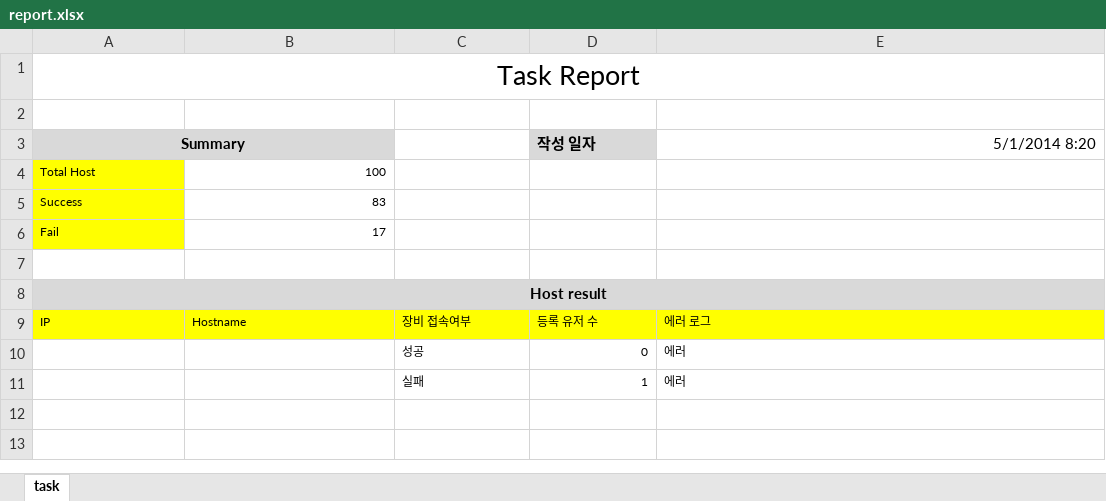
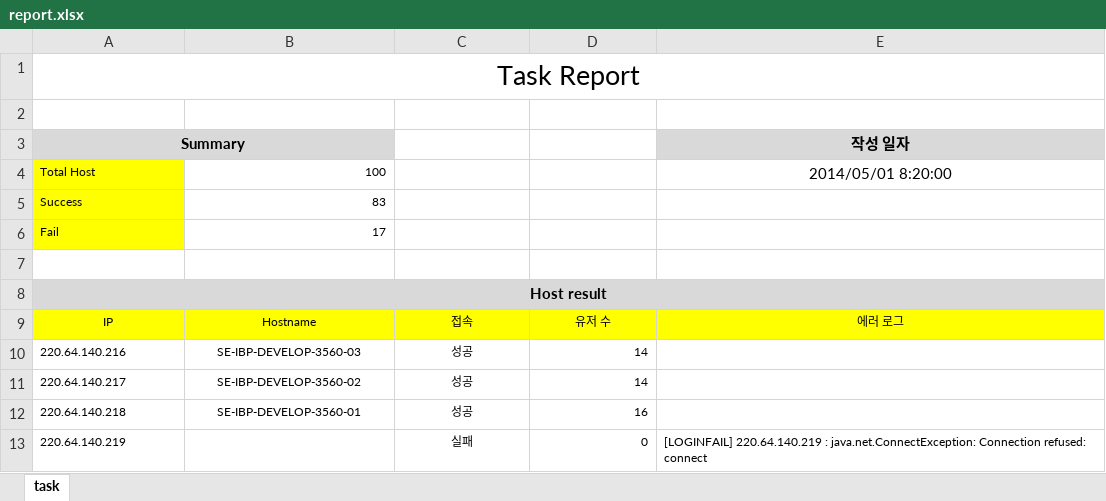
Before and after one commit to itsocool/Nolsia, an Excel workbook: resources/templete/report.xlsx, sheet task, drawn as a sheet; values as stored, in another font and other column widths than the file's, no borders; conditional formats not drawn; removed rows and columns are numbered as before the commit, all else as after; the diff names each change by its address in the sheet, - before the commit and + after, or states it on an @@ line.

Commit message:
dev excel user report

```diff
--- a/resources/templete/report.xlsx (sheet task)
+++ b/resources/templete/report.xlsx (sheet task)
-D3: 작성 일자
+D3: (empty)
-D3 fill: #D9D9D9
+D3 fill: none
-E3: 5/1/2014 8:20
+E3: 작성 일자
@@ E3 fill: none → #D9D9D9, bold: off → on, alignment: right → center @@
-E4: (empty)
+E4: 2014/05/01 8:20:00
-A9:E9 alignment: left
+A9:E9 alignment: center
-C9: 장비 접속여부
+C9: 접속
-D9: 등록 유저 수
+D9: 유저 수
-row 10:  |  | 성공 | 0 | 에러
-row 11:  |  | 실패 | 1 | 에러
+row 10: 220.64.140.216 | SE-IBP-DEVELOP-3560-03 | 성공 | 14
+row 11: 220.64.140.217 | SE-IBP-DEVELOP-3560-02 | 성공 | 14
+row 12: 220.64.140.218 | SE-IBP-DEVELOP-3560-01 | 성공 | 16
+row 13: 220.64.140.219 |  | 실패 | 0 | [LOGINFAIL] 220.64.140.219 : java.net.ConnectException: Connection refused: connect
```
Also changed, not shown: 4 other files.
